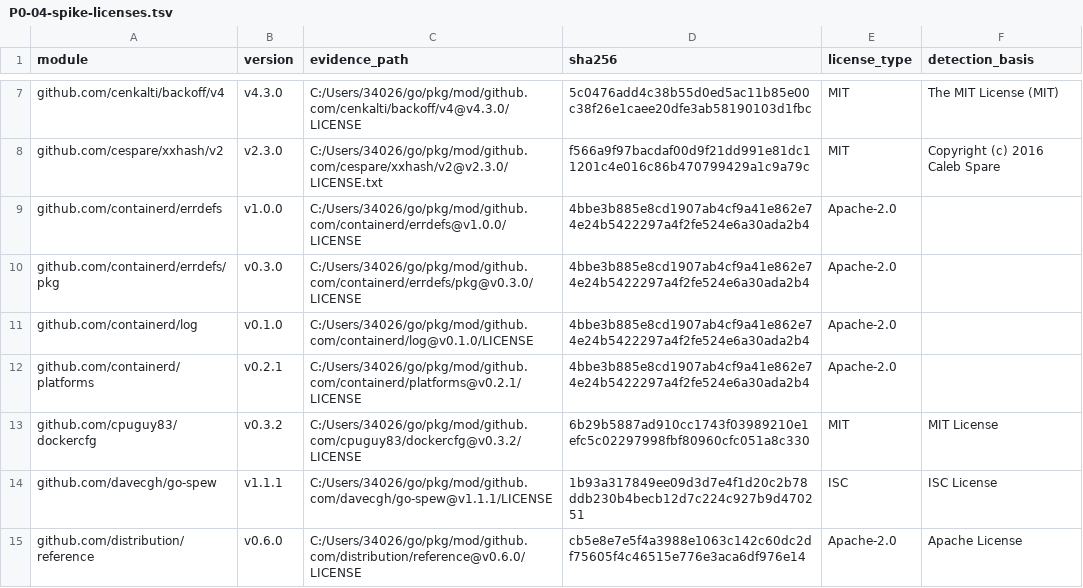
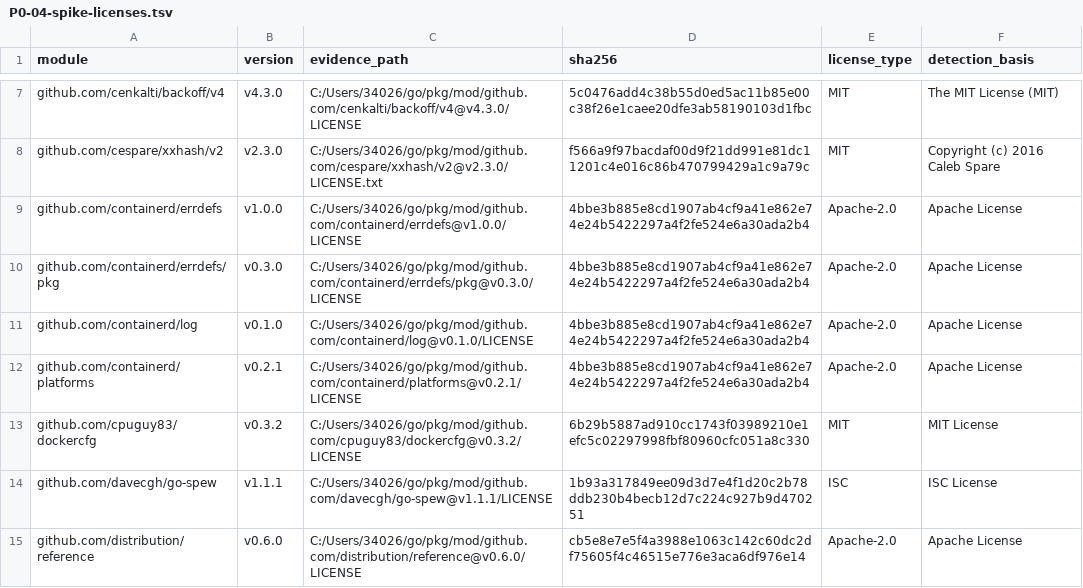
Before and after one commit to fujiabao89/WebDB, a TSV file: docs/tasks/P0-04-spike-licenses.tsv, drawn as a sheet; only a part is shown, gaps mark what is left out; the diff covers the shown part only.

Commit message:
docs(WEB-13): complete license evidence basis

```diff
--- a/docs/tasks/P0-04-spike-licenses.tsv
+++ b/docs/tasks/P0-04-spike-licenses.tsv
@@ -8,6 +8,6 @@ github.com/cenkalti/backoff/v4	v4.3.0	C:/Users/34026/go/pkg/mod/github.com/cenka
 github.com/cespare/xxhash/v2	v2.3.0	C:/Users/34026/go/pkg/mod/github.com/cespare/xxhash/v2@v2.3.0/LICENSE.txt	f566a9f97bacdaf00d9f21dd991e81dc11201c4e016c86b470799429a1c9a79c	MIT	Copyright (c) 2016 Caleb Spare
-github.com/containerd/errdefs	v1.0.0	C:/Users/34026/go/pkg/mod/github.com/containerd/errdefs@v1.0.0/LICENSE	4bbe3b885e8cd1907ab4cf9a41e862e74e24b5422297a4f2fe524e6a30ada2b4	Apache-2.0	
-github.com/containerd/errdefs/pkg	v0.3.0	C:/Users/34026/go/pkg/mod/github.com/containerd/errdefs/pkg@v0.3.0/LICENSE	4bbe3b885e8cd1907ab4cf9a41e862e74e24b5422297a4f2fe524e6a30ada2b4	Apache-2.0	
-github.com/containerd/log	v0.1.0	C:/Users/34026/go/pkg/mod/github.com/containerd/log@v0.1.0/LICENSE	4bbe3b885e8cd1907ab4cf9a41e862e74e24b5422297a4f2fe524e6a30ada2b4	Apache-2.0	
-github.com/containerd/platforms	v0.2.1	C:/Users/34026/go/pkg/mod/github.com/containerd/platforms@v0.2.1/LICENSE	4bbe3b885e8cd1907ab4cf9a41e862e74e24b5422297a4f2fe524e6a30ada2b4	Apache-2.0	
+github.com/containerd/errdefs	v1.0.0	C:/Users/34026/go/pkg/mod/github.com/containerd/errdefs@v1.0.0/LICENSE	4bbe3b885e8cd1907ab4cf9a41e862e74e24b5422297a4f2fe524e6a30ada2b4	Apache-2.0	Apache License
+github.com/containerd/errdefs/pkg	v0.3.0	C:/Users/34026/go/pkg/mod/github.com/containerd/errdefs/pkg@v0.3.0/LICENSE	4bbe3b885e8cd1907ab4cf9a41e862e74e24b5422297a4f2fe524e6a30ada2b4	Apache-2.0	Apache License
+github.com/containerd/log	v0.1.0	C:/Users/34026/go/pkg/mod/github.com/containerd/log@v0.1.0/LICENSE	4bbe3b885e8cd1907ab4cf9a41e862e74e24b5422297a4f2fe524e6a30ada2b4	Apache-2.0	Apache License
+github.com/containerd/platforms	v0.2.1	C:/Users/34026/go/pkg/mod/github.com/containerd/platforms@v0.2.1/LICENSE	4bbe3b885e8cd1907ab4cf9a41e862e74e24b5422297a4f2fe524e6a30ada2b4	Apache-2.0	Apache License
 github.com/cpuguy83/dockercfg	v0.3.2	C:/Users/34026/go/pkg/mod/github.com/cpuguy83/dockercfg@v0.3.2/LICENSE	6b29b5887ad910cc1743f03989210e1efc5c02297998fbf80960cfc051a8c330	MIT	MIT License
```
Also changed, not shown: 15 edited cells elsewhere in this file.
